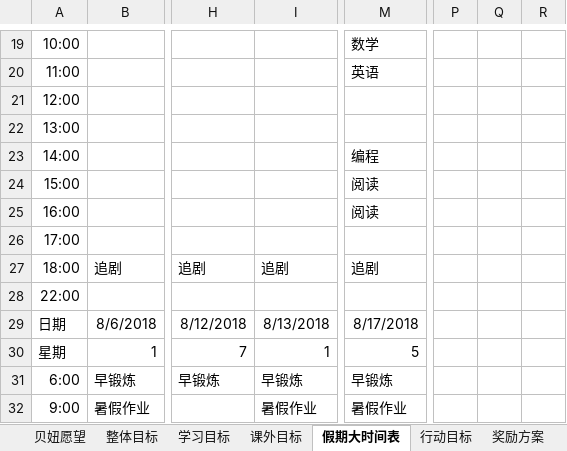
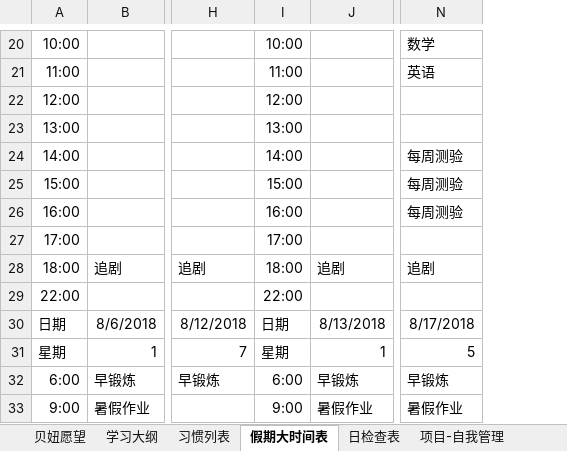
Before and after one commit to MrGangMa/ExcelProjects, an Excel workbook: 暑假计划.xlsx, sheet 假期大时间表, drawn as a sheet; only a part is shown, gaps mark what is left out; values as stored, in another font and other column widths than the file's, no borders; removed rows and columns are numbered as before the commit, all else as after; the diff covers the shown part only; the diff names each change by its address in the sheet, - before the commit and + after, or states it on an @@ line.

```diff
--- a/暑假计划.xlsx (sheet 假期大时间表)
+++ b/暑假计划.xlsx (sheet 假期大时间表)
-sheet tab: 学习目标
+sheet tab: 学习大纲
@@ sheet tab hidden: 整体目标 @@
@@ sheet tab hidden: 课外目标 @@
@@ sheet tab hidden: 行动目标 @@
@@ sheet tab hidden: 奖励方案 @@
+sheet tab: 习惯列表
+sheet tab: 日检查表
+sheet tab: 项目-自我管理
+column I, rows 20-33: 10:00 | 11:00 | 12:00 | 13:00 | 14:00 | 15:00 | 16:00 | 17:00 | 18:00 | 22:00 | 日期 | 星期 | 6:00 | 9:00
-column P, empty
-column Q, empty
-column R, empty
-N24: 编程
+N24: 每周测验
-N25:N26: 阅读
+N25:N26: 每周测验
```
Also changed, not shown: 1 added row, 17 edited cells and merged cells elsewhere in this sheet, sheet 贝妞愿望, sheet 学习大纲, other sheet tabs, formulas that keep their value.
